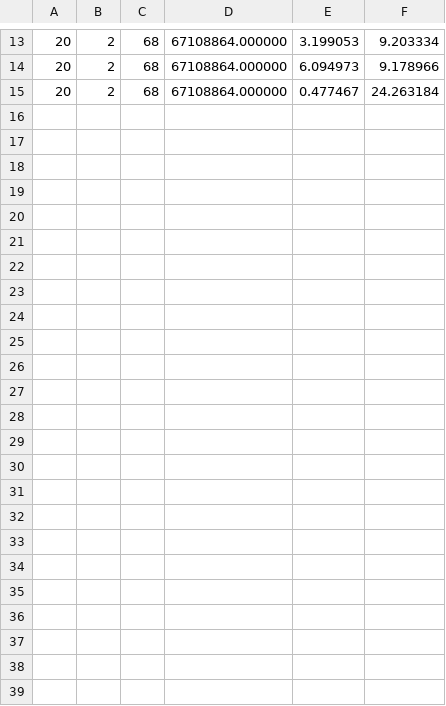
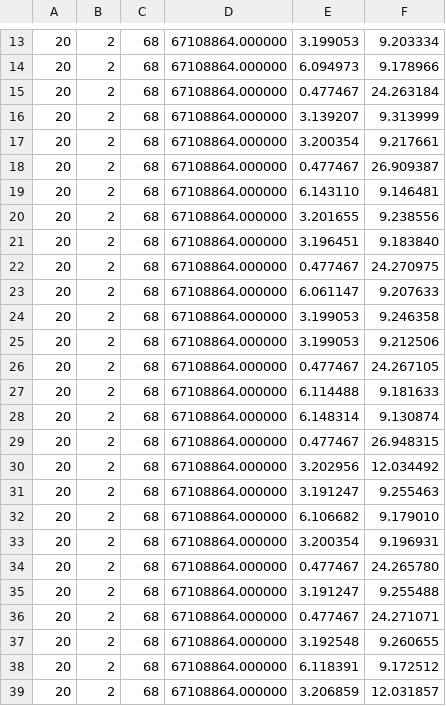
Before and after one commit to vpperego/Bighybrid_3.14.159, a CSV file: examples/time_mra.csv, drawn as a sheet; only a part is shown, gaps mark what is left out; the diff names each change by its address in the sheet, - before the commit and + after, or states it on an @@ line.

```diff
--- a/examples/time_mra.csv
+++ b/examples/time_mra.csv
+row 16: 20 | 2 | 68 | 67108864.000000 | 3.139207 | 9.313999
+row 17: 20 | 2 | 68 | 67108864.000000 | 3.200354 | 9.217661
+row 18: 20 | 2 | 68 | 67108864.000000 | 0.477467 | 26.909387
+row 19: 20 | 2 | 68 | 67108864.000000 | 6.143110 | 9.146481
+row 20: 20 | 2 | 68 | 67108864.000000 | 3.201655 | 9.238556
+row 21: 20 | 2 | 68 | 67108864.000000 | 3.196451 | 9.183840
+row 22: 20 | 2 | 68 | 67108864.000000 | 0.477467 | 24.270975
+row 23: 20 | 2 | 68 | 67108864.000000 | 6.061147 | 9.207633
+row 24: 20 | 2 | 68 | 67108864.000000 | 3.199053 | 9.246358
+row 25: 20 | 2 | 68 | 67108864.000000 | 3.199053 | 9.212506
+row 26: 20 | 2 | 68 | 67108864.000000 | 0.477467 | 24.267105
+row 27: 20 | 2 | 68 | 67108864.000000 | 6.114488 | 9.181633
+row 28: 20 | 2 | 68 | 67108864.000000 | 6.148314 | 9.130874
+row 29: 20 | 2 | 68 | 67108864.000000 | 0.477467 | 26.948315
+row 30: 20 | 2 | 68 | 67108864.000000 | 3.202956 | 12.034492
+row 31: 20 | 2 | 68 | 67108864.000000 | 3.191247 | 9.255463
+row 32: 20 | 2 | 68 | 67108864.000000 | 6.106682 | 9.179010
+row 33: 20 | 2 | 68 | 67108864.000000 | 3.200354 | 9.196931
+row 34: 20 | 2 | 68 | 67108864.000000 | 0.477467 | 24.265780
+row 35: 20 | 2 | 68 | 67108864.000000 | 3.191247 | 9.255488
+row 36: 20 | 2 | 68 | 67108864.000000 | 0.477467 | 24.271071
+row 37: 20 | 2 | 68 | 67108864.000000 | 3.192548 | 9.260655
+row 38: 20 | 2 | 68 | 67108864.000000 | 6.118391 | 9.172512
+row 39: 20 | 2 | 68 | 67108864.000000 | 3.206859 | 12.031857
```
Also changed, not shown: examples/stats_mra.csv, examples/stats_mrsg.csv, 5 other files.
